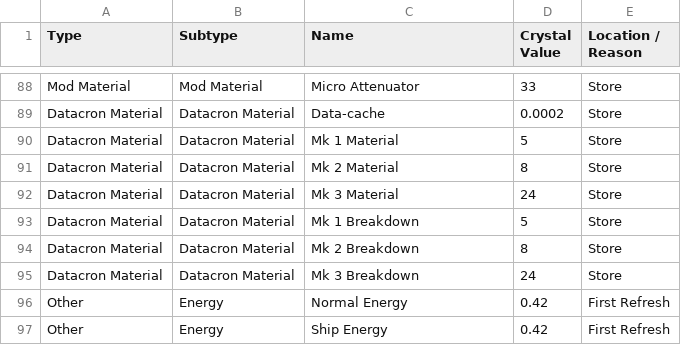
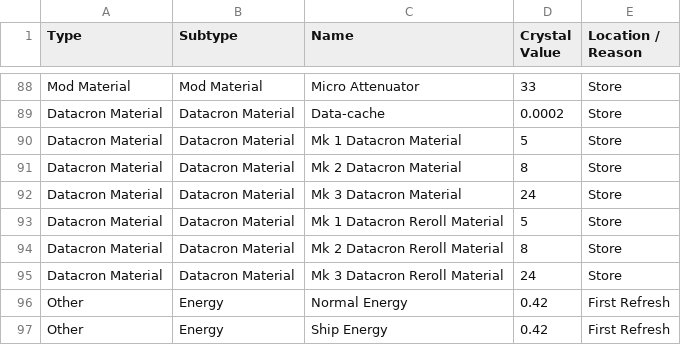
Before and after one commit to bmeschke/swgoh-utility-hub, a CSV file: docs/value_reference.csv, drawn as a sheet; only a part is shown, gaps mark what is left out.

```diff
--- a/docs/value_reference.csv
+++ b/docs/value_reference.csv
@@ -89,8 +89,8 @@ Mod Material,Mod Material,Micro Attenuator,33,Store
 Datacron Material,Datacron Material,Data-cache,0.0002,Store
-Datacron Material,Datacron Material,Mk 1 Material,5,Store
-Datacron Material,Datacron Material,Mk 2 Material,8,Store
-Datacron Material,Datacron Material,Mk 3 Material,24,Store
-Datacron Material,Datacron Material,Mk 1 Breakdown,5,Store
-Datacron Material,Datacron Material,Mk 2 Breakdown,8,Store
-Datacron Material,Datacron Material,Mk 3 Breakdown,24,Store
+Datacron Material,Datacron Material,Mk 1 Datacron Material,5,Store
+Datacron Material,Datacron Material,Mk 2 Datacron Material,8,Store
+Datacron Material,Datacron Material,Mk 3 Datacron Material,24,Store
+Datacron Material,Datacron Material,Mk 1 Datacron Reroll Material,5,Store
+Datacron Material,Datacron Material,Mk 2 Datacron Reroll Material,8,Store
+Datacron Material,Datacron Material,Mk 3 Datacron Reroll Material,24,Store
 Other,Energy,Normal Energy,0.42,First Refresh
```
Also changed, not shown: 13 other files.
